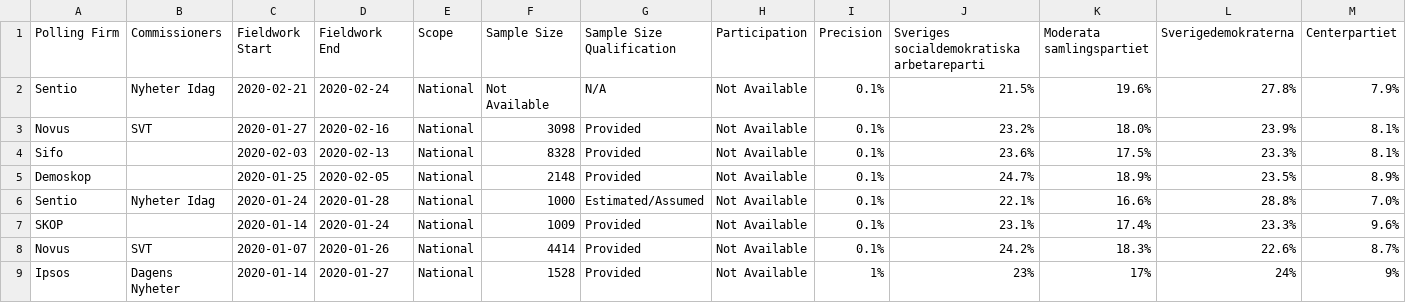
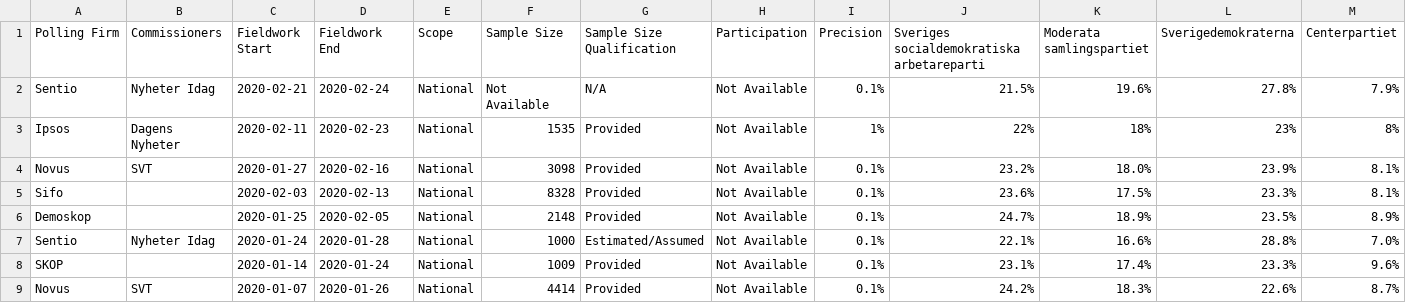
Before and after one commit to filipvanlaenen/eopaod, a CSV file: docs/se-N.csv, drawn as a sheet; only a part is shown; the shorter side is filled out with more unchanged rows; rows hold the shown columns only; the diff names each change by its address in the sheet, - before the commit and + after, or states it on an @@ line.

```diff
--- a/docs/se-N.csv
+++ b/docs/se-N.csv
+row 3: Ipsos | Dagens Nyheter | 2020-02-11 | 2020-02-23 | National | 1535 | Provided | Not Available | 1% | 22% | 18% | 23% | 8%
```
Also changed, not shown: docs/it-N.csv, docs/it.csv, 1 other file.
